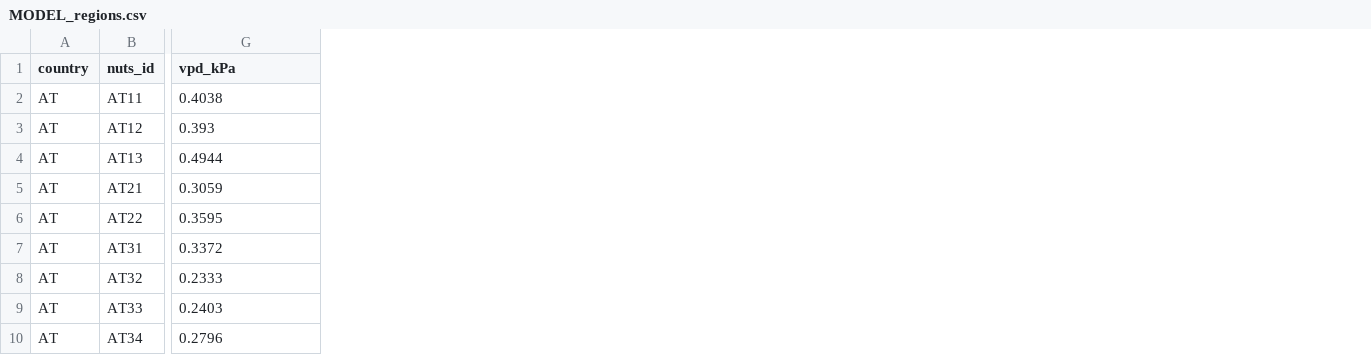
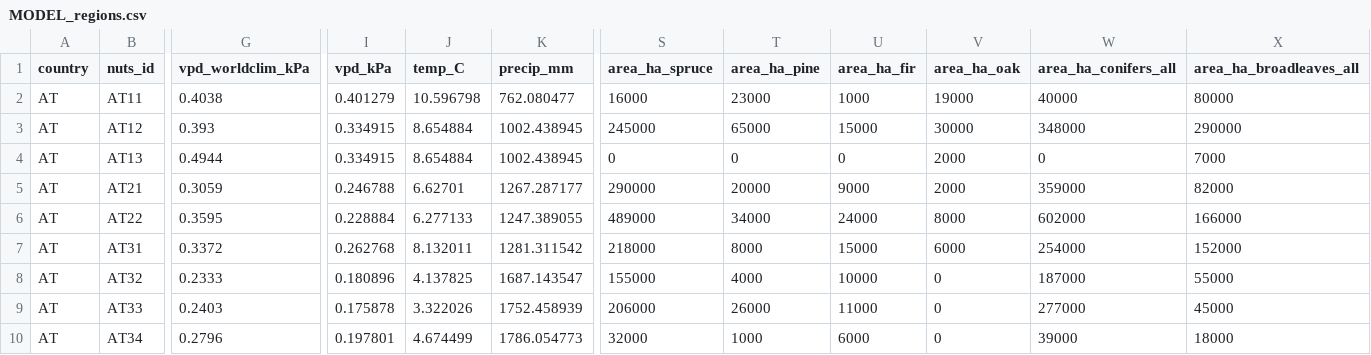
Before and after one commit to hazari2121/githubtraining, a CSV file: outputs/tables/MODEL_regions.csv, drawn as a sheet; only a part is shown, gaps mark what is left out; the diff covers the shown part only; the diff names each change by its address in the sheet, - before the commit and + after, or states it on an @@ line.

```diff
--- a/outputs/tables/MODEL_regions.csv
+++ b/outputs/tables/MODEL_regions.csv
+column I (vpd_kPa), rows 2-10: 0.401279 | 0.334915 | 0.334915 | 0.246788 | 0.228884 | 0.262768 | 0.180896 | 0.175878 | 0.197801
+column J (temp_C), rows 2-10: 10.596798 | 8.654884 | 8.654884 | 6.62701 | 6.277133 | 8.132011 | 4.137825 | 3.322026 | 4.674499
+column K (precip_mm), rows 2-10: 762.080477 | 1002.438945 | 1002.438945 | 1267.287177 | 1247.389055 | 1281.311542 | 1687.143547 | 1752.458939 | 1786.054773
+column S (area_ha_spruce), rows 2-10: 16000 | 245000 | 0 | 290000 | 489000 | 218000 | 155000 | 206000 | 32000
+column T (area_ha_pine), rows 2-10: 23000 | 65000 | 0 | 20000 | 34000 | 8000 | 4000 | 26000 | 1000
+column U (area_ha_fir), rows 2-10: 1000 | 15000 | 0 | 9000 | 24000 | 15000 | 10000 | 11000 | 6000
+column V (area_ha_oak), rows 2-10: 19000 | 30000 | 2000 | 2000 | 8000 | 6000 | 0 | 0 | 0
+column W (area_ha_conifers_all), rows 2-10: 40000 | 348000 | 0 | 359000 | 602000 | 254000 | 187000 | 277000 | 39000
+column X (area_ha_broadleaves_all), rows 2-10: 80000 | 290000 | 7000 | 82000 | 166000 | 152000 | 55000 | 45000 | 18000
-G1: vpd_kPa
+G1: vpd_worldclim_kPa
```
Also changed, not shown: 1 edited cell elsewhere in this file, outputs/tables/MODEL_insects_with_ips_typographus.csv, 5 other files.
